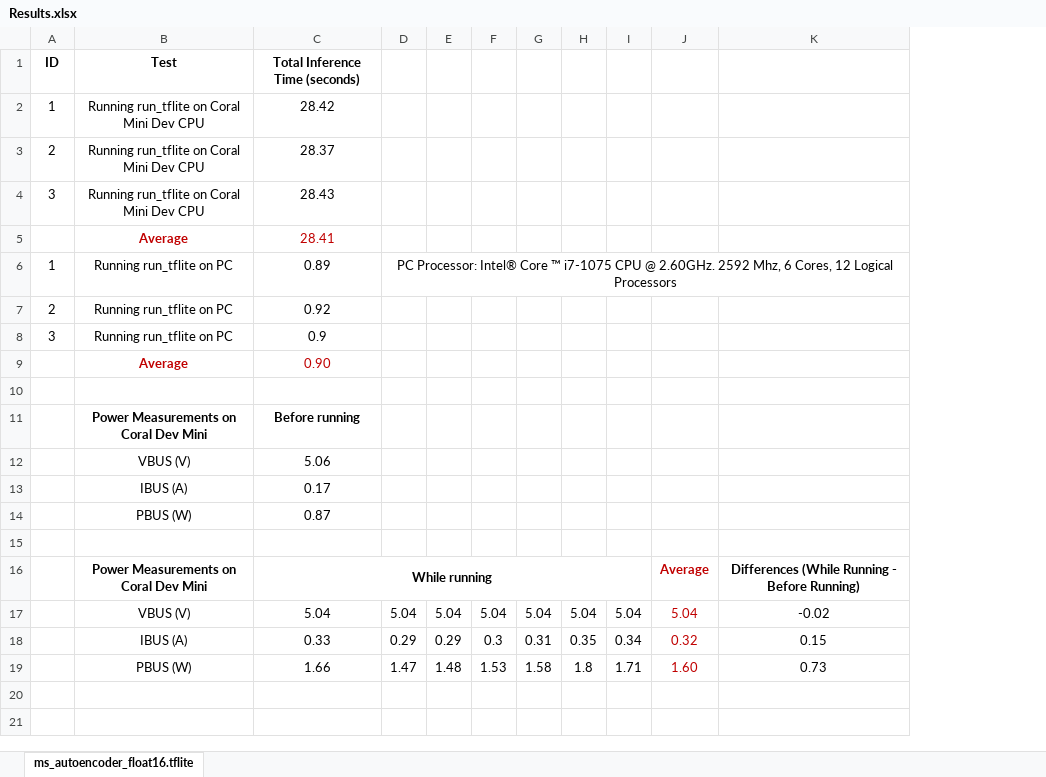
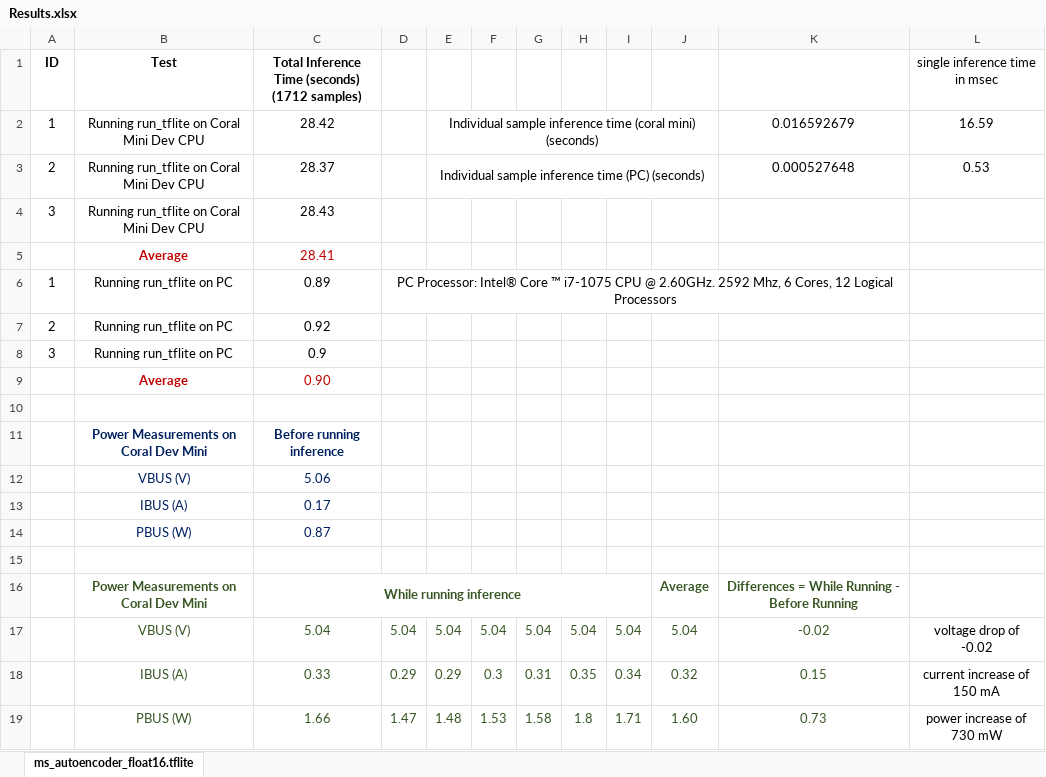
Before and after one commit to Non-Invasive-Bioelectronics-Lab/tensorflow-lite-microcontroller-autoencoder, an Excel workbook: autoencoder_coral_mini/Results.xlsx, sheet ms_autoencoder_float16.tflite, drawn as a sheet; values as stored, in another font and other column widths than the file's, no borders; the diff names each change by its address in the sheet, - before the commit and + after, or states it on an @@ line.

Commit message:
Updated results and readme files

```diff
--- a/autoencoder_coral_mini/Results.xlsx (sheet ms_autoencoder_float16.tflite)
+++ b/autoencoder_coral_mini/Results.xlsx (sheet ms_autoencoder_float16.tflite)
+column L (single inference time in msec), rows 2-19: 16.59 | 0.53 |  |  |  |  |  |  |  |  |  |  |  |  |  | voltage drop of -0.02 | current increase of 150 mA | power increase of 730 mW
-C1: Total Inference Time (seconds)
+C1: Total Inference Time (seconds) (1712 samples)
-E2: (empty)
+E2: Individual sample inference time (coral mini) (seconds)
+E2:J2 merged
-K2: (empty)
+K2: 0.016592679
-E3: (empty)
+E3: Individual sample inference time (PC) (seconds)
+E3:J3 merged
-K3: (empty)
+K3: 0.000527648
-B11:C14 text colour: black
+B11:C14 text colour: #002060
-C11: Before running
+C11: Before running inference
-B16:C16 text colour: black
+B16:C16 text colour: #385724
-C16: While running
+C16: While running inference
-J16:J19 text colour: #C00000
+J16:J19 text colour: #385724
-K16: Differences (While Running - Before Running)
+K16: Differences = While Running - Before Running
-K16:K19 text colour: black
+K16:K19 text colour: #385724
-B17:I19 text colour: black
+B17:I19 text colour: #385724
```
Also changed, not shown: 1 other file.
